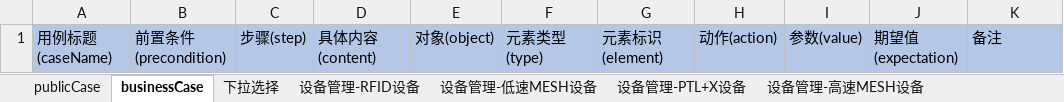
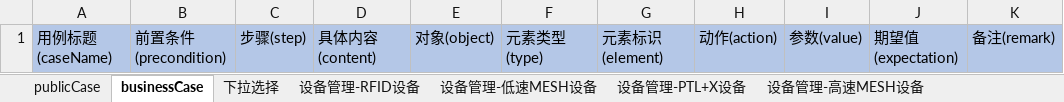
Before and after one commit to aikachin/noahSelenium, an Excel workbook: ref/case/noah-device.xlsx, sheet businessCase, drawn as a sheet; values as stored, in another font and other column widths than the file's, no borders; conditional formats not drawn; the diff names each change by its address in the sheet, - before the commit and + after, or states it on an @@ line.

```diff
--- a/ref/case/noah-device.xlsx (sheet businessCase)
+++ b/ref/case/noah-device.xlsx (sheet businessCase)
-K1: 备注
+K1: 备注(remark)
```
Also changed, not shown: sheet 设备管理-UWB设备, sheet 设备管理-低速MESH设备, sheet 设备管理-RFID设备, sheet 设备管理-PTL+X设备, sheet 设备管理-高速MESH设备, sheet 设备管理-其他设备, 1 more sheet, 26 other files.
